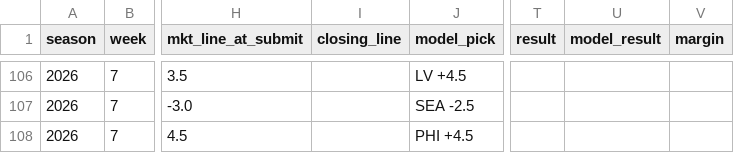
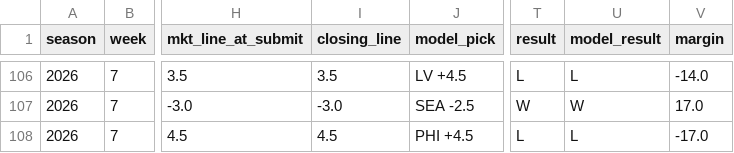
Before and after one commit to jutes16/fantasy_gpx, a CSV file: nfl_model/data/pool_picks_log.csv, drawn as a sheet; only a part is shown, gaps mark what is left out; the diff covers the shown part only; the diff names each change by its address in the sheet, - before the commit and + after, or states it on an @@ line.

```diff
--- a/nfl_model/data/pool_picks_log.csv
+++ b/nfl_model/data/pool_picks_log.csv
-I106 (closing_line): (empty)
+I106 (closing_line): 3.5
-T106 (result): (empty)
+T106 (result): L
-U106 (model_result): (empty)
+U106 (model_result): L
-V106 (margin): (empty)
+V106 (margin): -14.0
-I107 (closing_line): (empty)
+I107 (closing_line): -3.0
-T107 (result): (empty)
+T107 (result): W
-U107 (model_result): (empty)
+U107 (model_result): W
-V107 (margin): (empty)
+V107 (margin): 17.0
-I108 (closing_line): (empty)
+I108 (closing_line): 4.5
-T108 (result): (empty)
+T108 (result): L
-U108 (model_result): (empty)
+U108 (model_result): L
-V108 (margin): (empty)
+V108 (margin): -17.0
```
Also changed, not shown: 44 edited cells elsewhere in this file, 7 other files.
